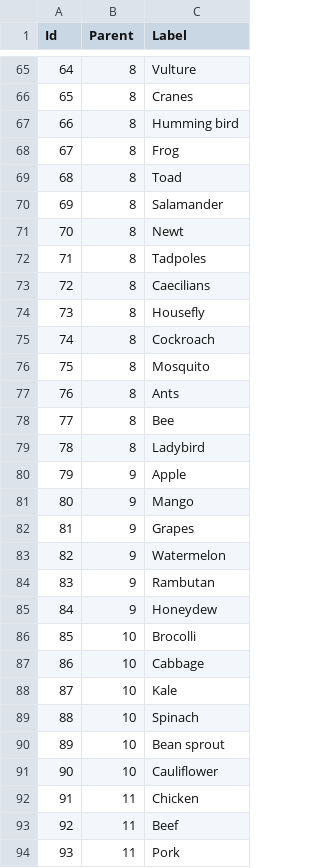
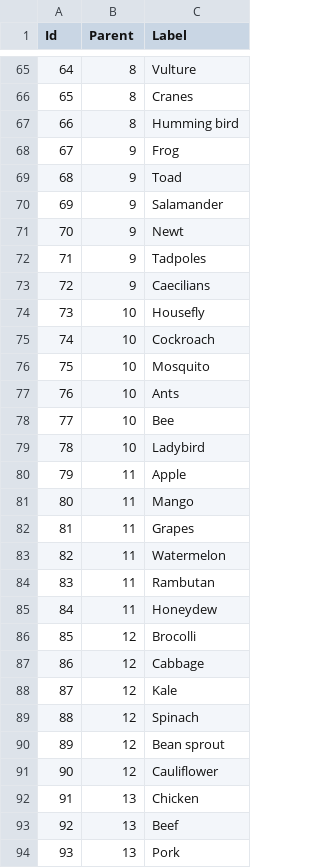
Before and after one commit to bertojo/cs4249-assgn1, a CSV file: data/b6d3.csv, drawn as a sheet; only a part is shown, gaps mark what is left out; the diff covers the shown part only.

Commit message:
fix data

```diff
--- a/data/b6d3.csv
+++ b/data/b6d3.csv
@@ -67,28 +67,28 @@ Id,Parent,Label
 66,8,Humming bird
-67,8,Frog
-68,8,Toad
-69,8,Salamander
-70,8,Newt
-71,8,Tadpoles
-72,8,Caecilians
-73,8,Housefly
-74,8,Cockroach
-75,8,Mosquito
-76,8,Ants
-77,8,Bee
-78,8,Ladybird
-79,9,Apple
-80,9,Mango
-81,9,Grapes
-82,9,Watermelon
-83,9,Rambutan
-84,9,Honeydew
-85,10,Brocolli
-86,10,Cabbage
-87,10,Kale
-88,10,Spinach
-89,10,Bean sprout
-90,10,Cauliflower
-91,11,Chicken
-92,11,Beef
-93,11,Pork
+67,9,Frog
+68,9,Toad
+69,9,Salamander
+70,9,Newt
+71,9,Tadpoles
+72,9,Caecilians
+73,10,Housefly
+74,10,Cockroach
+75,10,Mosquito
+76,10,Ants
+77,10,Bee
+78,10,Ladybird
+79,11,Apple
+80,11,Mango
+81,11,Grapes
+82,11,Watermelon
+83,11,Rambutan
+84,11,Honeydew
+85,12,Brocolli
+86,12,Cabbage
+87,12,Kale
+88,12,Spinach
+89,12,Bean sprout
+90,12,Cauliflower
+91,13,Chicken
+92,13,Beef
+93,13,Pork
```
Also changed, not shown: 129 edited cells elsewhere in this file.
